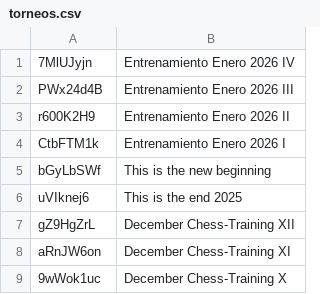
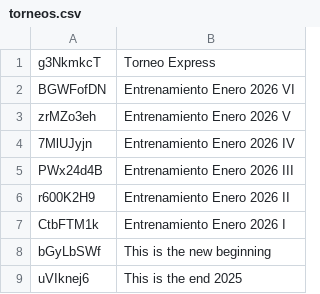
Before and after one commit to jc-altgr-dev/AjedrezNomada, a CSV file: tournament/lichessitos/torneos.csv, drawn as a sheet; only a part is shown; the shorter side is filled out with more unchanged rows; the diff names each change by its address in the sheet, - before the commit and + after, or states it on an @@ line.

Commit message:
Update Tournament Lichessitos V y VI y Express

```diff
--- a/tournament/lichessitos/torneos.csv
+++ b/tournament/lichessitos/torneos.csv
+row 1: g3NkmkcT | Torneo Express
+row 2: BGWFofDN | Entrenamiento Enero 2026 VI
+row 3: zrMZo3eh | Entrenamiento Enero 2026 V
```
Also changed, not shown: 1 other file.
